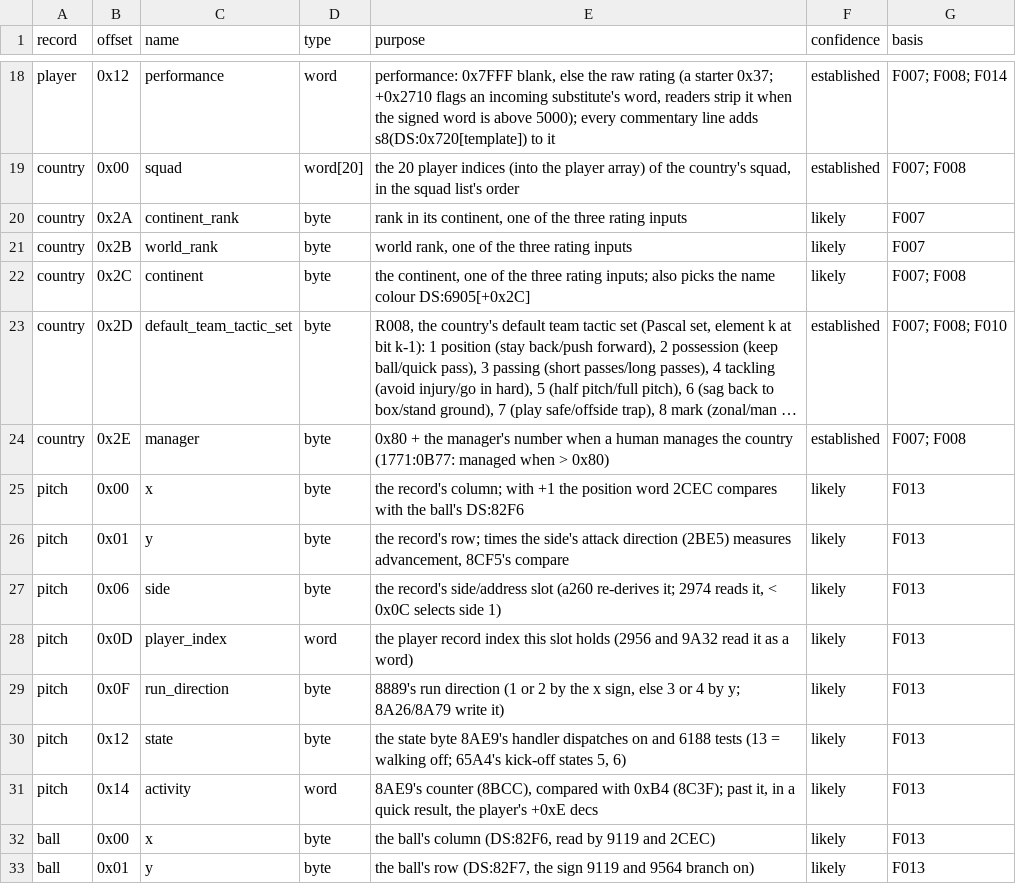
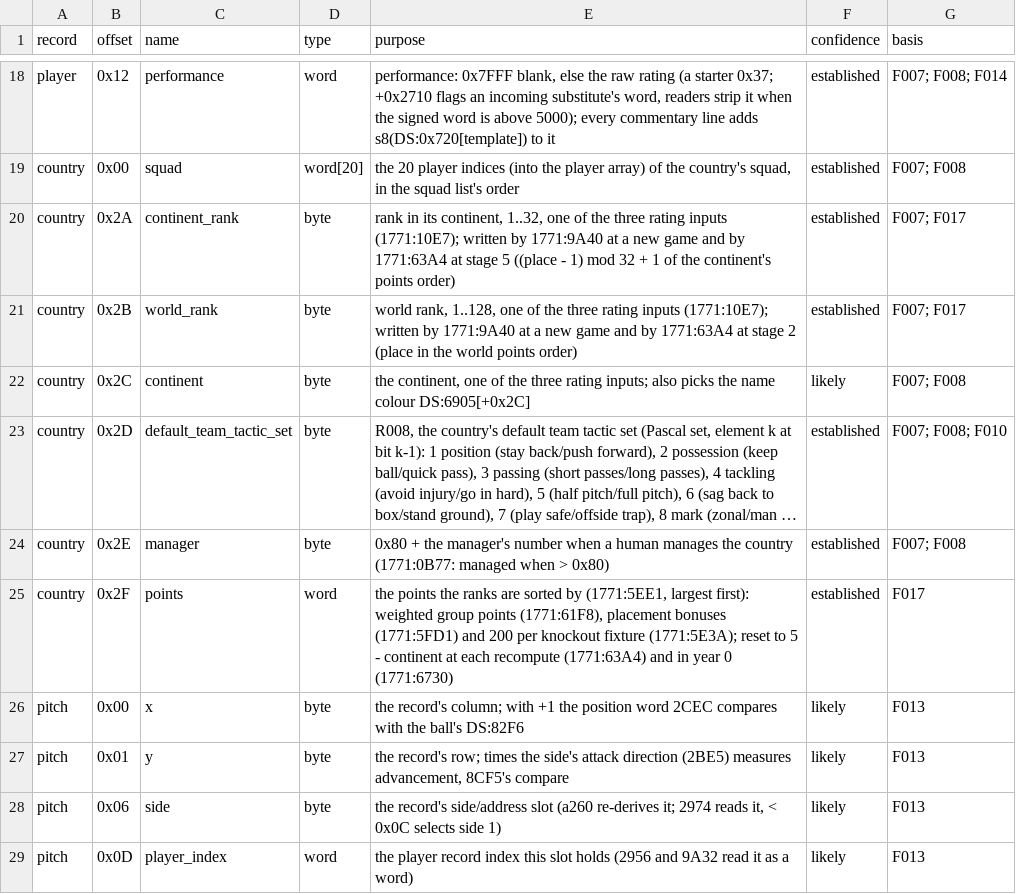
Before and after one commit to diegoami/goal2-archaeology, a TSV file: static/goal-exe/annotations/fields.tsv, drawn as a sheet; only a part is shown, gaps mark what is left out; the shorter side is filled out with more unchanged rows; long unchanged cells end in …; the diff names each change by its address in the sheet, - before the commit and + after, or states it on an @@ line.

```diff
--- a/static/goal-exe/annotations/fields.tsv
+++ b/static/goal-exe/annotations/fields.tsv
-E20 (purpose): …its continent, one of the three rating inputs
+E20 (purpose): …its continent, 1..32, one of the three rating inputs (1771:10E7); written by 1771:9A40 at a new game and by 1771:63A4 at stage 5 ((place - 1) mod 32 + 1 of the continent's points order)
-F20:F21 (confidence): likely
+F20:F21 (confidence): established
-G20:G21 (basis): F007
+G20:G21 (basis): F007; F017
-E21 (purpose): world rank, one of the three rating inputs
+E21 (purpose): world rank, 1..128, one of the three rating inputs (1771:10E7); written by 1771:9A40 at a new game and by 1771:63A4 at stage 2 (place in the world points order)
+row 25: country | 0x2F | points | word | the points the ranks are sorted by (1771:5EE1, largest first): weighted group points (1771:61F8), placement bonuses (1771:5FD1) and 200 per knockout fixture (1771:5E3A); reset to 5 - continent at each recompute (1771:63A4) and in year 0 (1771:6730) | established | F017
```
Also changed, not shown: static/goal-exe/annotations/globals.tsv, static/goal-exe/annotations/routines.tsv, 3 other files.
